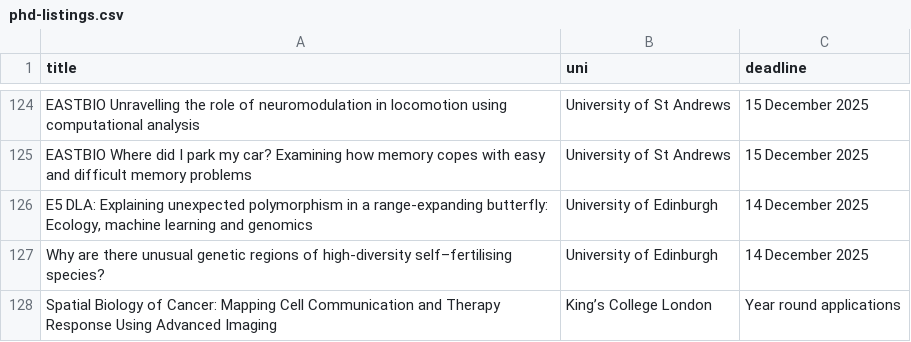
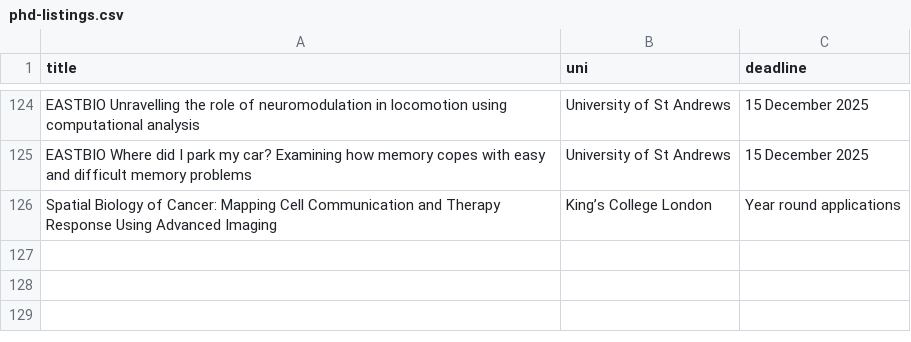
Before and after one commit to ArchKudo/phdslop, a CSV file: data/phd-listings.csv, drawn as a sheet; only a part is shown, gaps mark what is left out; the diff names each change by its address in the sheet, - before the commit and + after, or states it on an @@ line.

```diff
--- a/data/phd-listings.csv
+++ b/data/phd-listings.csv
-row 126: E5 DLA: Explaining unexpected polymorphism in a range-expanding butterfly: Ecology, machine learning and genomics | University of Edinburgh | 14 December 2025
-row 127: Why are there unusual genetic regions of high-diversity self–fertilising species? | University of Edinburgh | 14 December 2025
```
